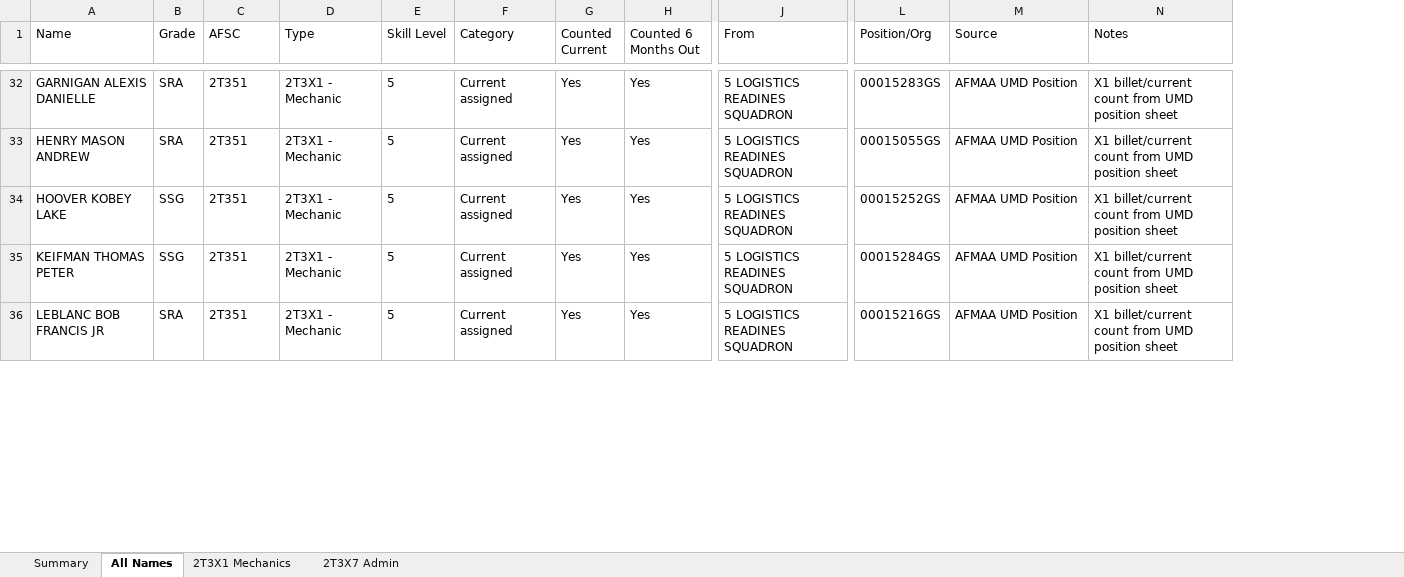
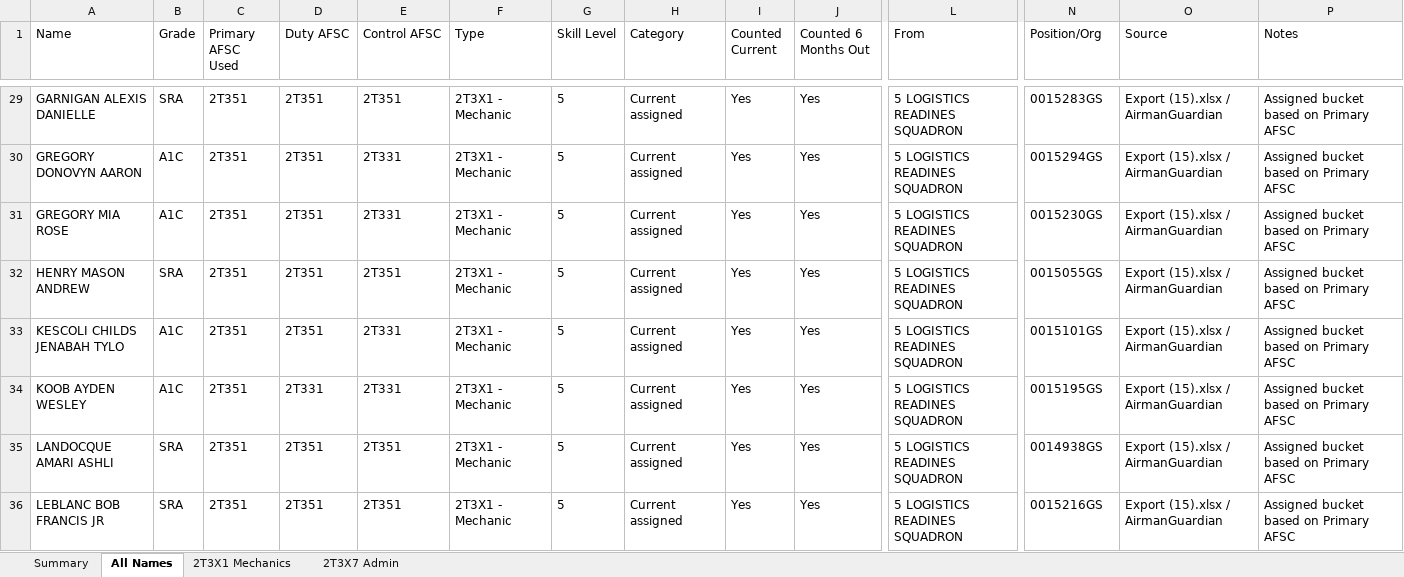
Before and after one commit to ScheelJW/manning, an Excel workbook: 2T3_manning_detail.xlsx, sheet All Names, drawn as a sheet; only a part is shown, gaps mark what is left out; values as stored, in another font and other column widths than the file's, no borders; addresses are those after the commit; rows hold the shown columns only; the diff covers the shown part only; the diff names each change by its address in the sheet, - before the commit and + after, or states it on an @@ line.

```diff
--- a/2T3_manning_detail.xlsx (sheet All Names)
+++ b/2T3_manning_detail.xlsx (sheet All Names)
+column D (Duty AFSC), row 29: 2T351; row 32: 2T351; rows 34-36: 2T331 | 2T351 | 2T351
+column E (Control AFSC), row 29: 2T351; row 32: 2T351; rows 34-36: 2T331 | 2T351 | 2T351
-C1: AFSC
+C1: Primary AFSC Used
-N29 (Position/Org): 00015283GS
+N29 (Position/Org): 0015283GS
-O29 (Source): AFMAA UMD Position
+O29 (Source): Export (15).xlsx / AirmanGuardian
-P29 (Notes): X1 billet/current count from UMD position sheet
+P29 (Notes): Assigned bucket based on Primary AFSC
+row 30: GREGORY DONOVYN AARON | A1C | 2T351 | 2T351 | 2T331 | 2T3X1 - Mechanic | 5 | Current assigned | Yes | Yes | 5 LOGISTICS READINES SQUADRON | 0015294GS | Export (15).xlsx / AirmanGuardian | Assigned bucket based on Primary AFSC
+row 31: GREGORY MIA ROSE | A1C | 2T351 | 2T351 | 2T331 | 2T3X1 - Mechanic | 5 | Current assigned | Yes | Yes | 5 LOGISTICS READINES SQUADRON | 0015230GS | Export (15).xlsx / AirmanGuardian | Assigned bucket based on Primary AFSC
-N32 (Position/Org): 00015055GS
+N32 (Position/Org): 0015055GS
-O32 (Source): AFMAA UMD Position
+O32 (Source): Export (15).xlsx / AirmanGuardian
-P32 (Notes): X1 billet/current count from UMD position sheet
+P32 (Notes): Assigned bucket based on Primary AFSC
+row 33: KESCOLI CHILDS JENABAH TYLO | A1C | 2T351 | 2T351 | 2T331 | 2T3X1 - Mechanic | 5 | Current assigned | Yes | Yes | 5 LOGISTICS READINES SQUADRON | 0015101GS | Export (15).xlsx / AirmanGuardian | Assigned bucket based on Primary AFSC
-A34 (Name): HOOVER KOBEY LAKE
+A34 (Name): KOOB AYDEN WESLEY
-B34 (Grade): SSG
+B34 (Grade): A1C
-N34 (Position/Org): 00015252GS
+N34 (Position/Org): 0015195GS
-O34:O36 (Source): AFMAA UMD Position
+O34:O36 (Source): Export (15).xlsx / AirmanGuardian
-P34:P36 (Notes): X1 billet/current count from UMD position sheet
+P34:P36 (Notes): Assigned bucket based on Primary AFSC
-A35 (Name): KEIFMAN THOMAS PETER
+A35 (Name): LANDOCQUE AMARI ASHLI
-B35 (Grade): SSG
+B35 (Grade): SRA
-N35 (Position/Org): 00015284GS
+N35 (Position/Org): 0014938GS
-N36 (Position/Org): 00015216GS
+N36 (Position/Org): 0015216GS
```
Also changed, not shown: 24 added rows, 15 removed rows and 137 edited cells elsewhere in this sheet, sheet 2T3X1 Mechanics, sheet 2T3X7 Admin, sheet Summary.
